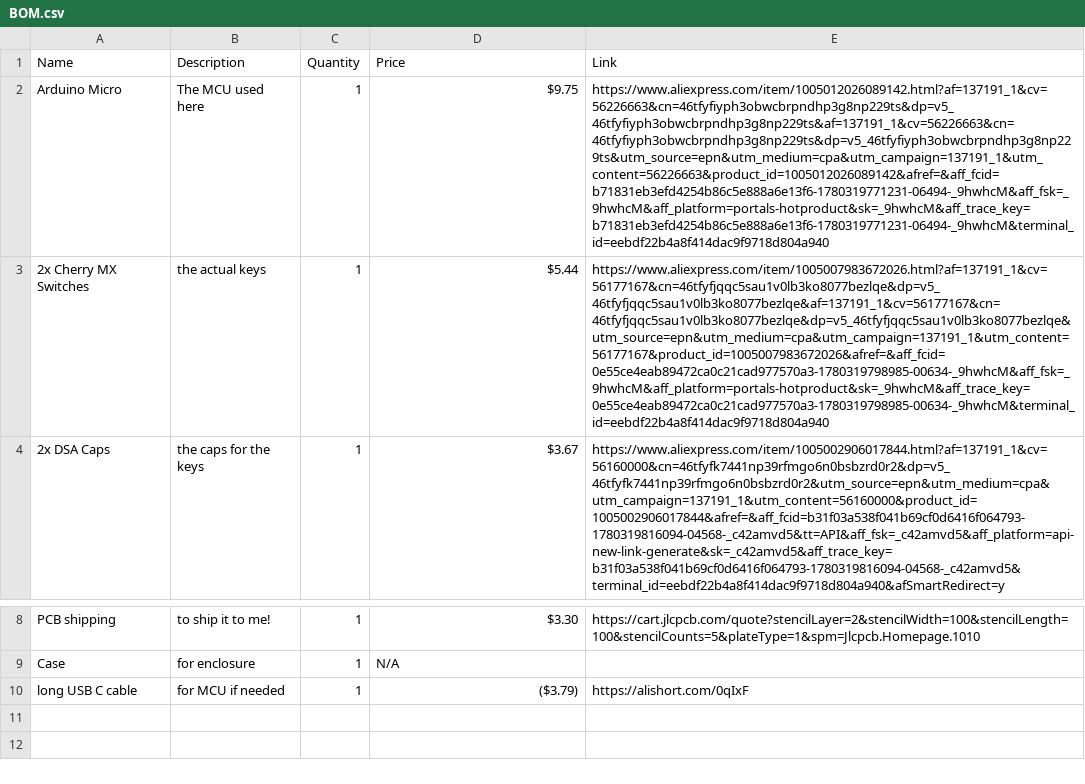
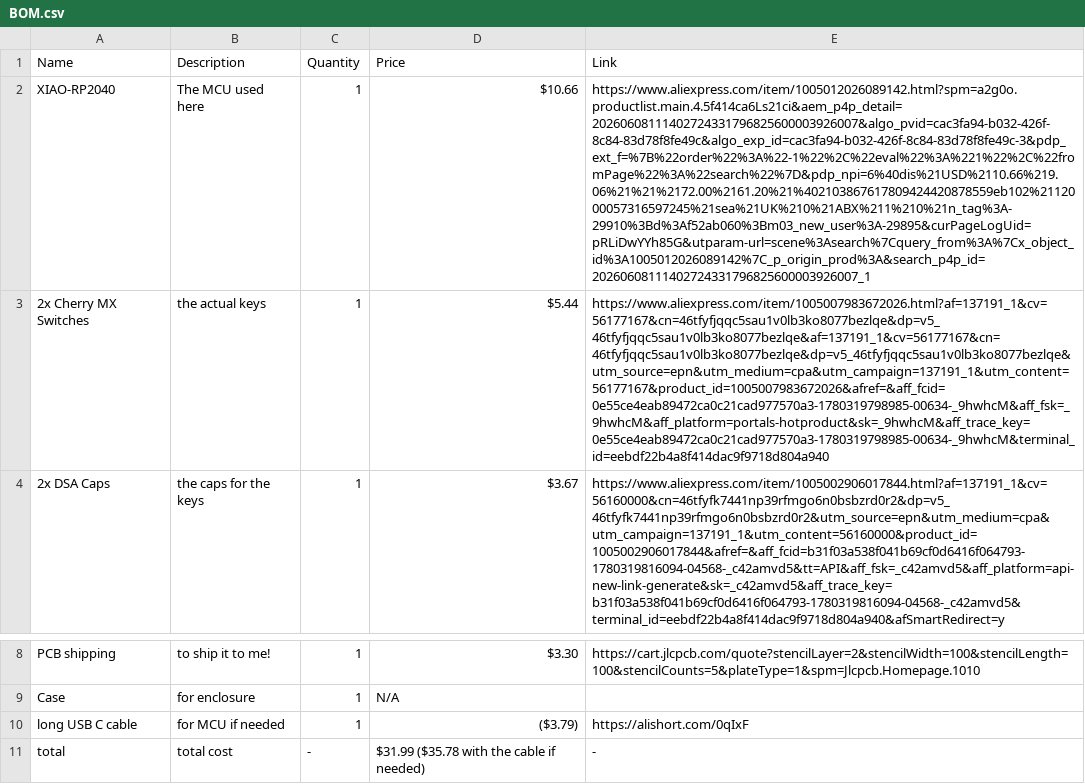
Before and after one commit to robertshepherdcpp/cvboard, a CSV file: BOM/BOM.csv, drawn as a sheet; only a part is shown, gaps mark what is left out; removed rows and columns are numbered as before the commit, all else as after; the diff names each change by its address in the sheet, - before the commit and + after, or states it on an @@ line.

Commit message:
add the total cost row

```diff
--- a/BOM/BOM.csv
+++ b/BOM/BOM.csv
-row 2: Arduino Micro | The MCU used here | 1 | $9.75 | https://www.aliexpress.com/item/1005012026089142.html?af=137191_1&cv=56226663&cn=46tfyfiyph3obwcbrpndhp3g8np229ts&dp=v5_46tfyfiyph3obwcbrpndhp3g8np229ts&af=137191_1&cv=56226663&cn=46tfyfiyph3obwcbrpndhp3g8np229ts&dp=v5_46tfyfiyph3obwcbrpndhp3g8np229ts&utm_source=epn&utm_medium=cpa&utm_campaign=137191_1&utm_content=56226663&product_id=1005012026089142&afref=&aff_fcid=b71831eb3efd4254b86c5e888a6e13f6-1780319771231-06494-_9hwhcM&aff_fsk=_9hwhcM&aff_platform=portals-hotproduct&sk=_9hwhcM&aff_trace_key=b71831eb3efd4254b86c5e888a6e13f6-1780319771231-06494-_9hwhcM&terminal_id=eebdf22b4a8f414dac9f9718d804a940
+row 2: XIAO-RP2040 | The MCU used here | 1 | $10.66 | https://www.aliexpress.com/item/1005012026089142.html?spm=a2g0o.productlist.main.4.5f414ca6Ls21ci&aem_p4p_detail=20260608111402724331796825600003926007&algo_pvid=cac3fa94-b032-426f-8c84-83d78f8fe49c&algo_exp_id=cac3fa94-b032-426f-8c84-83d78f8fe49c-3&pdp_ext_f=%7B%22order%22%3A%22-1%22%2C%22eval%22%3A%221%22%2C%22fromPage%22%3A%22search%22%7D&pdp_npi=6%40dis%21USD%2110.66%219.06%21%21%2172.00%2161.20%21%402103867617809424420878559eb102%2112000057316597245%21sea%21UK%210%21ABX%211%210%21n_tag%3A-29910%3Bd%3Af52ab060%3Bm03_new_user%3A-29895&curPageLogUid=pRLiDwYYh85G&utparam-url=scene%3Asearch%7Cquery_from%3A%7Cx_object_id%3A1005012026089142%7C_p_origin_prod%3A&search_p4p_id=20260608111402724331796825600003926007_1
+row 11: total | total cost | - | $31.99 ($35.78 with the cable if needed) | -
```
